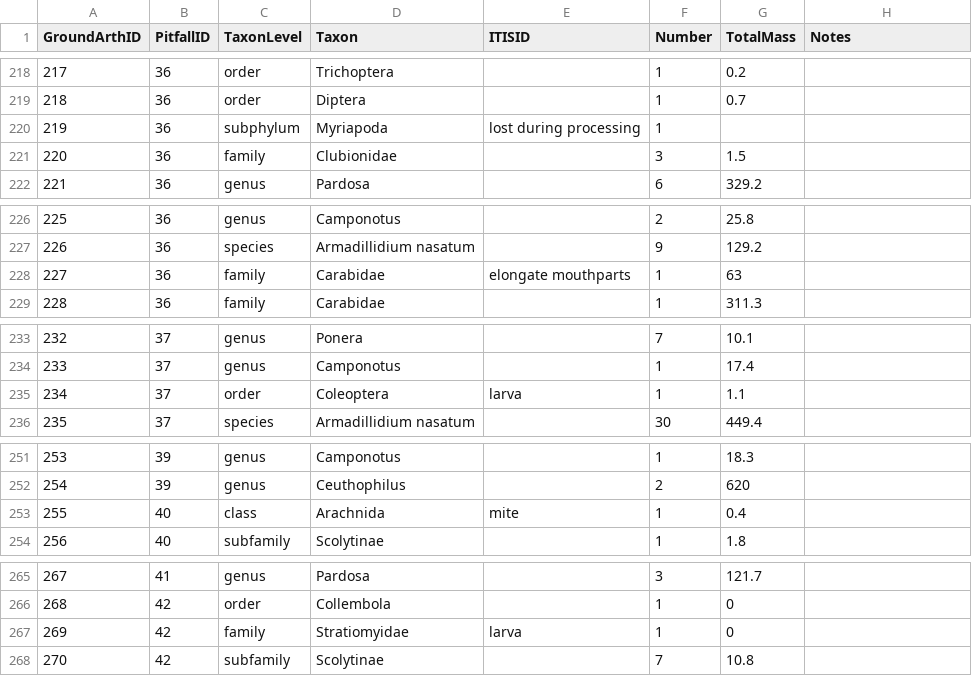
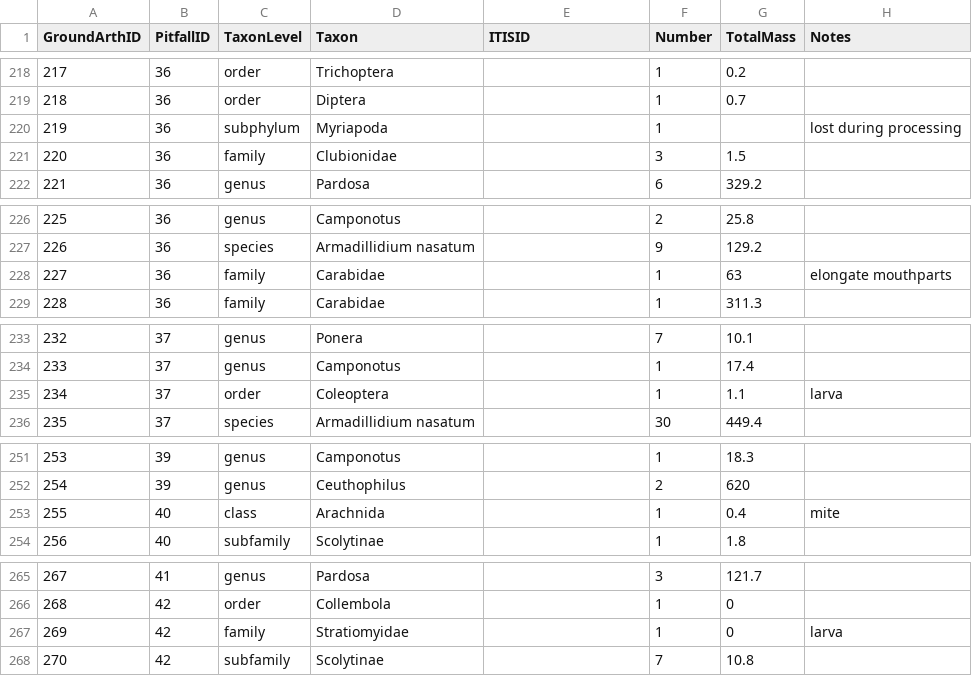
Before and after one commit to IREdwards27/arths-on-landscapes, a CSV file: data/groundarths_2022-04-25.csv, drawn as a sheet; only a part is shown, gaps mark what is left out; the diff covers the shown part only.

```diff
--- a/data/groundarths_2022-04-25.csv
+++ b/data/groundarths_2022-04-25.csv
@@ -219,3 +219,3 @@ GroundArthID,PitfallID,TaxonLevel,Taxon,ITISID,Number,TotalMass,Notes
 218,36,order,Diptera,,1,0.7,
-219,36,subphylum,Myriapoda,lost during processing,1,,
+219,36,subphylum,Myriapoda,,1,,lost during processing
 220,36,family,Clubionidae,,3,1.5,
@@ -227,3 +227,3 @@ GroundArthID,PitfallID,TaxonLevel,Taxon,ITISID,Number,TotalMass,Notes
 226,36,species,Armadillidium nasatum,,9,129.2,
-227,36,family,Carabidae,elongate mouthparts,1,63,
+227,36,family,Carabidae,,1,63,elongate mouthparts
 228,36,family,Carabidae,,1,311.3,
@@ -234,3 +234,3 @@ GroundArthID,PitfallID,TaxonLevel,Taxon,ITISID,Number,TotalMass,Notes
 233,37,genus,Camponotus,,1,17.4,
-234,37,order,Coleoptera,larva,1,1.1,
+234,37,order,Coleoptera,,1,1.1,larva
 235,37,species,Armadillidium nasatum,,30,449.4,
@@ -252,3 +252,3 @@ GroundArthID,PitfallID,TaxonLevel,Taxon,ITISID,Number,TotalMass,Notes
 254,39,genus,Ceuthophilus,,2,620,
-255,40,class,Arachnida,mite,1,0.4,
+255,40,class,Arachnida,,1,0.4,mite
 256,40,subfamily,Scolytinae,,1,1.8,
@@ -266,3 +266,3 @@ GroundArthID,PitfallID,TaxonLevel,Taxon,ITISID,Number,TotalMass,Notes
 268,42,order,Collembola,,1,0,
-269,42,family,Stratiomyidae,larva,1,0,
+269,42,family,Stratiomyidae,,1,0,larva
 270,42,subfamily,Scolytinae,,7,10.8,
```
Also changed, not shown: 22 edited cells elsewhere in this file, 2 other files.
